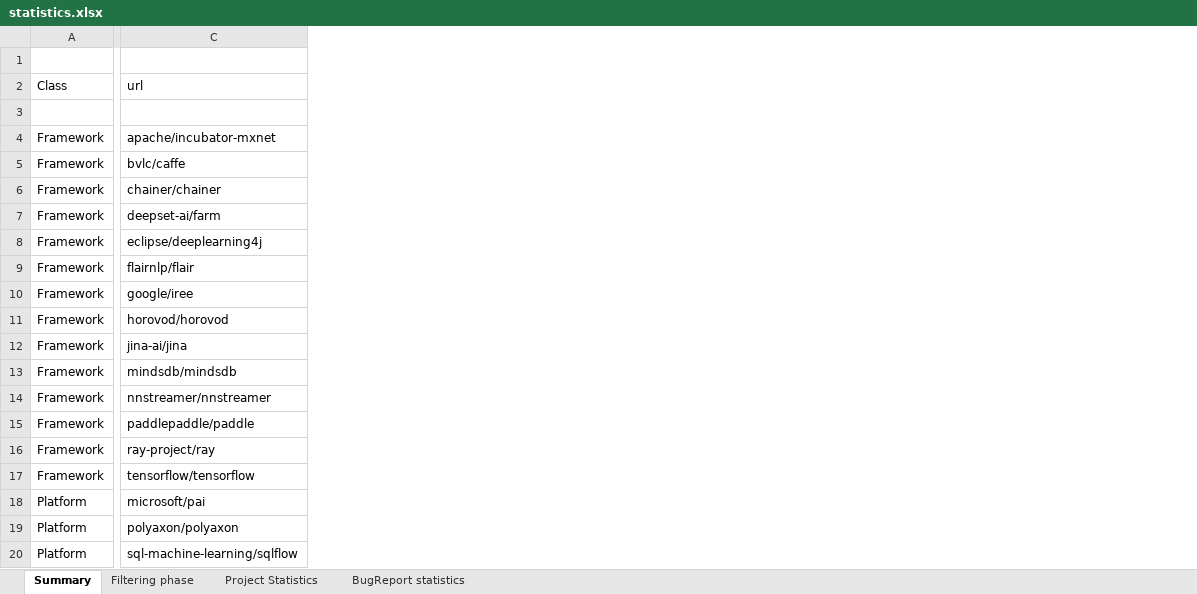
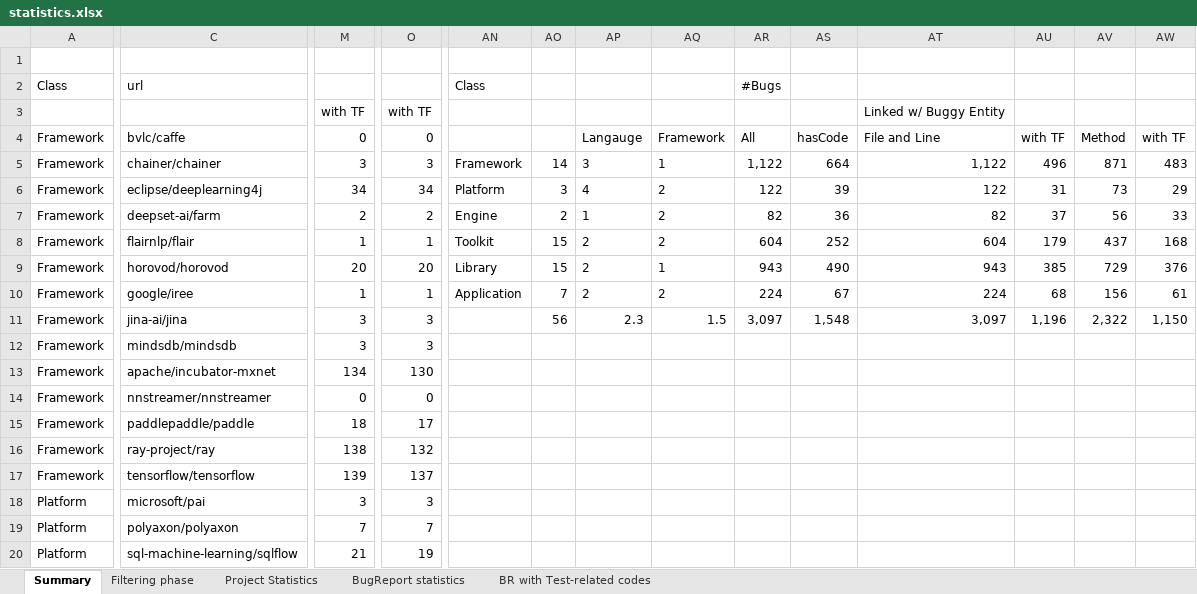
Before and after one commit to RosePasta/Denchmark_BRs, an Excel workbook: statistics.xlsx, sheet Summary, drawn as a sheet; only a part is shown, gaps mark what is left out; values as stored, in another font and other column widths than the file's, no borders; addresses are those after the commit; the diff covers the shown part only; the diff names each change by its address in the sheet, - before the commit and + after, or states it on an @@ line.

```diff
--- a/statistics.xlsx (sheet Summary)
+++ b/statistics.xlsx (sheet Summary)
+sheet tab: BR with Test-related codes
+column M, rows 3-5: with TF | 0 | 3; rows 7-8: 2 | 1; rows 10-12: 1 | 3 | 3; rows 14-20: 0 | 18 | 138 | 139 | 3 | 7 | 21
+column O, rows 3-5: with TF | 0 | 3; rows 7-8: 2 | 1; rows 10-12: 1 | 3 | 3; rows 14-20: 0 | 17 | 132 | 137 | 3 | 7 | 19
+column AN, rows 2-5: Class |  |  | Framework; rows 7-8: Engine | Toolkit; row 10: Application
+column AO, row 5: 14; rows 7-8: 2 | 15; rows 10-11: 7 | 56
+column AP, rows 4-5: Langauge | 3; rows 7-8: 1 | 2; rows 10-11: 2 | 2.3
+column AQ, rows 4-5: Framework | 1; rows 7-8: 2 | 2; rows 10-11: 2 | 1.5
+column AR, rows 2-5: #Bugs |  | All | 1,122; rows 7-8: 82 | 604; rows 10-11: 224 | 3,097
+column AS, rows 4-5: hasCode | 664; rows 7-8: 36 | 252; rows 10-11: 67 | 1,548
+column AT, rows 3-5: Linked w/ Buggy Entity | File and Line | 1,122; rows 7-8: 82 | 604; rows 10-11: 224 | 3,097
+column AU, rows 4-5: with TF | 496; rows 7-8: 37 | 179; rows 10-11: 68 | 1,196
+column AV, rows 4-5: Method | 871; rows 7-8: 56 | 437; rows 10-11: 156 | 2,322
+column AW, rows 4-5: with TF | 483; rows 7-8: 33 | 168; rows 10-11: 61 | 1,150
@@ row 8 moved to row 6: Framework @@
@@ row 11 moved to row 9: Framework @@
@@ row 4 moved to row 13: Framework @@
```
Also changed, not shown: 4 added rows, 3 removed rows, 14 moved rows, 14 added columns and 1 edited cell elsewhere in this sheet, sheet Filtering phase, formulas that keep their value, charts or pictures.
